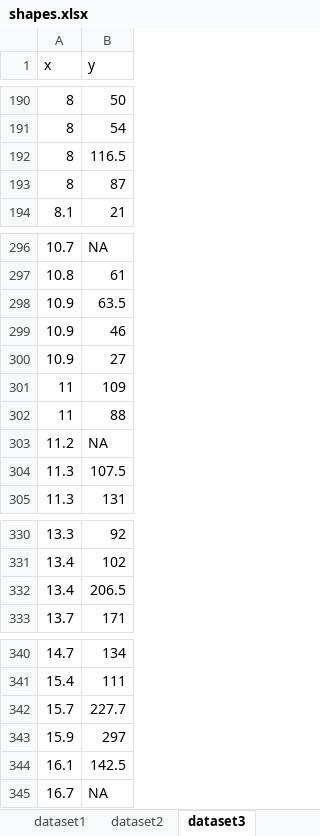
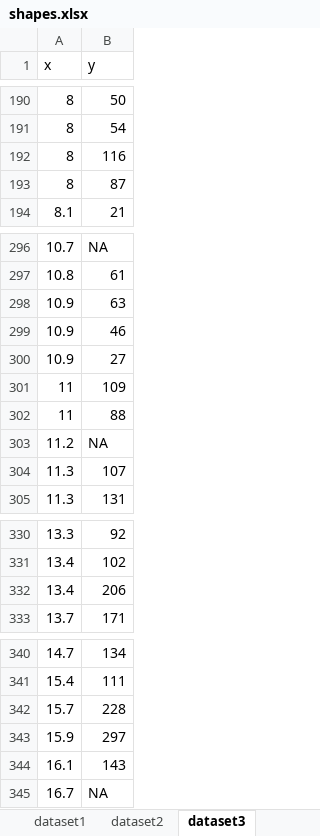
Before and after one commit to bobdouma/bolker-labs, an Excel workbook: shapes.xlsx, sheet dataset3, drawn as a sheet; only a part is shown, gaps mark what is left out; values as stored, in another font and other column widths than the file's, no borders; the diff names each change by its address in the sheet, - before the commit and + after, or states it on an @@ line.

```diff
--- a/shapes.xlsx (sheet dataset3)
+++ b/shapes.xlsx (sheet dataset3)
-B192 (y): 116.5
+B192 (y): 116
-B298 (y): 63.5
+B298 (y): 63
-B304 (y): 107.5
+B304 (y): 107
-B332 (y): 206.5
+B332 (y): 206
-B342 (y): 227.7
+B342 (y): 228
-B344 (y): 142.5
+B344 (y): 143
```
Also changed, not shown: 4 other files.
